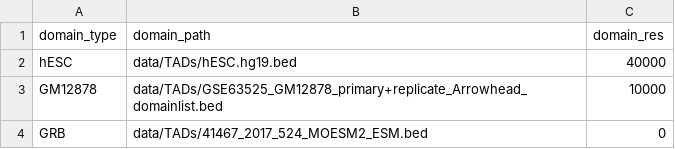
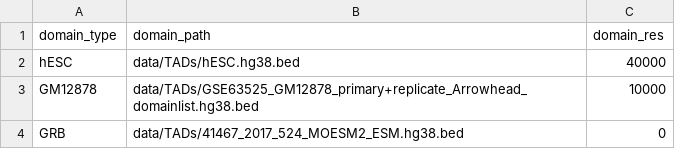
Before and after one commit to JKrefting/TAD-Evolution, a TSV file: domains_meta.tsv, drawn as a sheet.

```diff
--- a/domains_meta.tsv
+++ b/domains_meta.tsv
@@ -1,4 +1,4 @@
 domain_type	domain_path	domain_res
-hESC	data/TADs/hESC.hg19.bed	40000
-GM12878	data/TADs/GSE63525_GM12878_primary+replicate_Arrowhead_domainlist.bed	10000
-GRB	data/TADs/41467_2017_524_MOESM2_ESM.bed	0
+hESC	data/TADs/hESC.hg38.bed	40000
+GM12878	data/TADs/GSE63525_GM12878_primary+replicate_Arrowhead_domainlist.hg38.bed	10000
+GRB	data/TADs/41467_2017_524_MOESM2_ESM.hg38.bed	0
```
Also changed, not shown: 4 other files.
